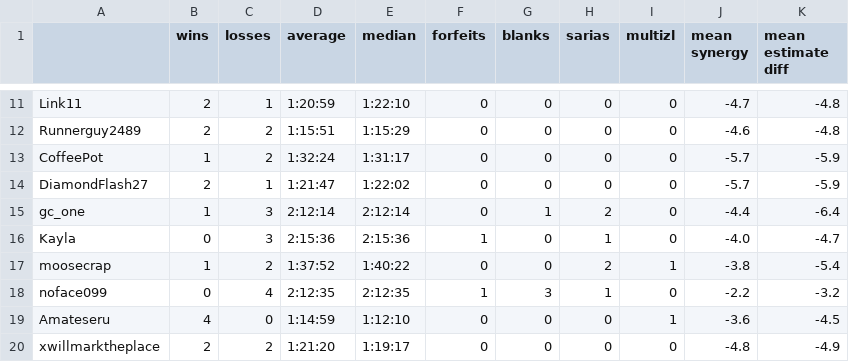
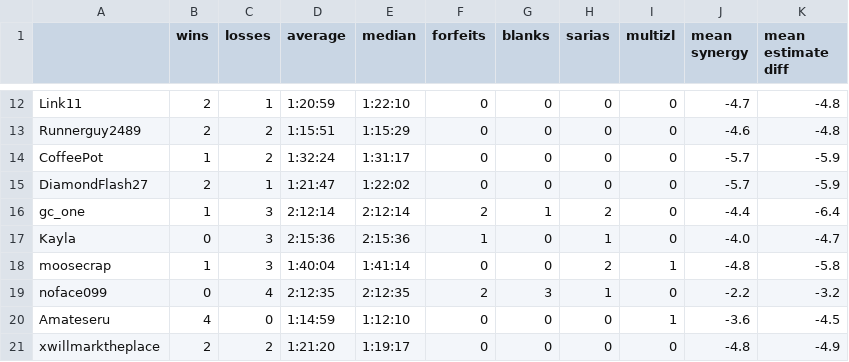
Before and after one commit to fenyan-16/oot-bingostats, a CSV file: statistics/players.csv, drawn as a sheet; only a part is shown, gaps mark what is left out; the diff covers the shown part only.

```diff
--- a/statistics/players.csv
+++ b/statistics/players.csv
@@ -14,6 +15,6 @@ CoffeePot,1,2,1:32:24,1:31:17,0,0,0,0,-5.7,-5.9
 DiamondFlash27,2,1,1:21:47,1:22:02,0,0,0,0,-5.7,-5.9
-gc_one,1,3,2:12:14,2:12:14,0,1,2,0,-4.4,-6.4
+gc_one,1,3,2:12:14,2:12:14,2,1,2,0,-4.4,-6.4
 Kayla,0,3,2:15:36,2:15:36,1,0,1,0,-4.0,-4.7
-moosecrap,1,2,1:37:52,1:40:22,0,0,2,1,-3.8,-5.4
-noface099,0,4,2:12:35,2:12:35,1,3,1,0,-2.2,-3.2
+moosecrap,1,3,1:40:04,1:41:14,0,0,2,1,-4.8,-5.8
+noface099,0,4,2:12:35,2:12:35,2,3,1,0,-2.2,-3.2
 Amateseru,4,0,1:14:59,1:12:10,0,0,0,1,-3.6,-4.5
```
Also changed, not shown: 2 added rows, 2 removed rows and 10 edited cells elsewhere in this file, statistics/goals.csv, 1 other file.
